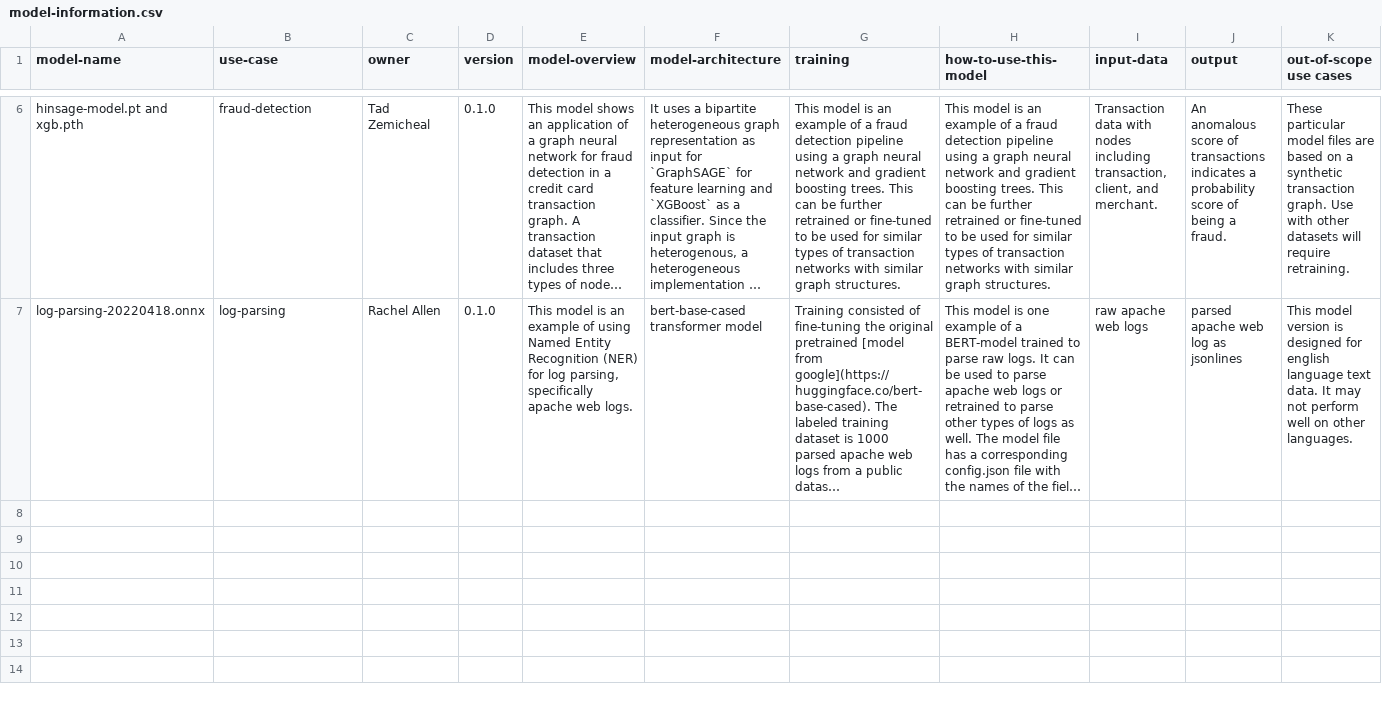
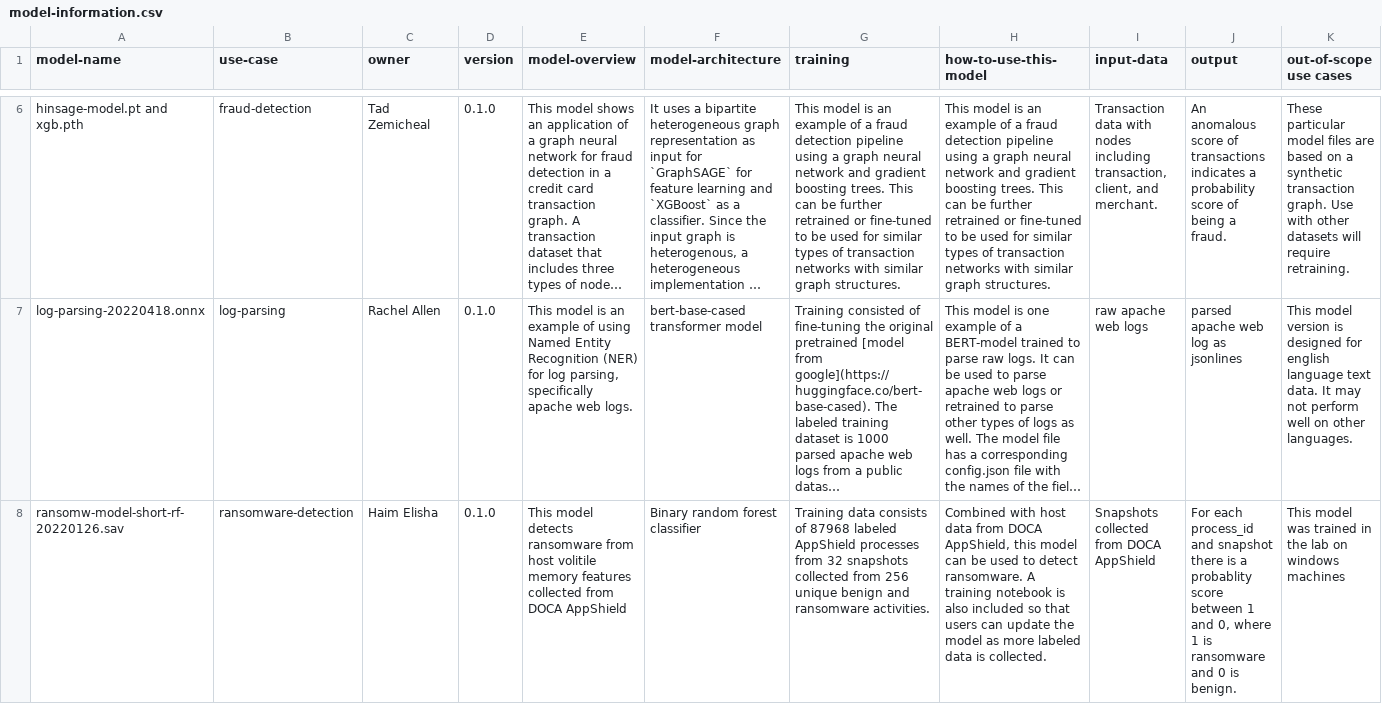
Before and after one commit to nv-morpheus/Morpheus, a CSV file: models/model-information.csv, drawn as a sheet; only a part is shown, gaps mark what is left out; long unchanged cells end in …; rows hold the shown columns only; the diff names each change by its address in the sheet, - before the commit and + after, or states it on an @@ line.

Commit message:
ransomware ds requirements (#196)
added training data and notebook. updated model info and readme.

closes https://github.com/nv-morpheus/Morpheus/issues/195

Authors:
  - https://github.com/raykallen

Approvers:
  - Tad ZeMicheal (https://github.com/tzemicheal)
  - https://github.com/bsuryadevara

URL: https://github.com/nv-morpheus/Morpheus/pull/196

```diff
--- a/models/model-information.csv
+++ b/models/model-information.csv
+row 8: ransomw-model-short-rf-20220126.sav | ransomware-detection | Haim Elisha | 0.1.0 | This model detects ransomware from host volitile memory features collected from DOCA AppShield | Binary random forest classifier | Training data consists of 87968 labeled AppShield processes from 32 snapshots collected from 256 unique benign and ransomware activities. | Combined with host data from DOCA AppShield, this model can be used to detect ransomware. A training notebook is also included so that users can update the model as more labeled data is collected. | Snapshots collected from DOCA AppShield | For each process_id and snapshot there is a probablity score between 1 and 0, where 1 is ransomware and 0 is benign. | This model was trained in the lab on windows machines
```
Also changed, not shown: 4 other files.
